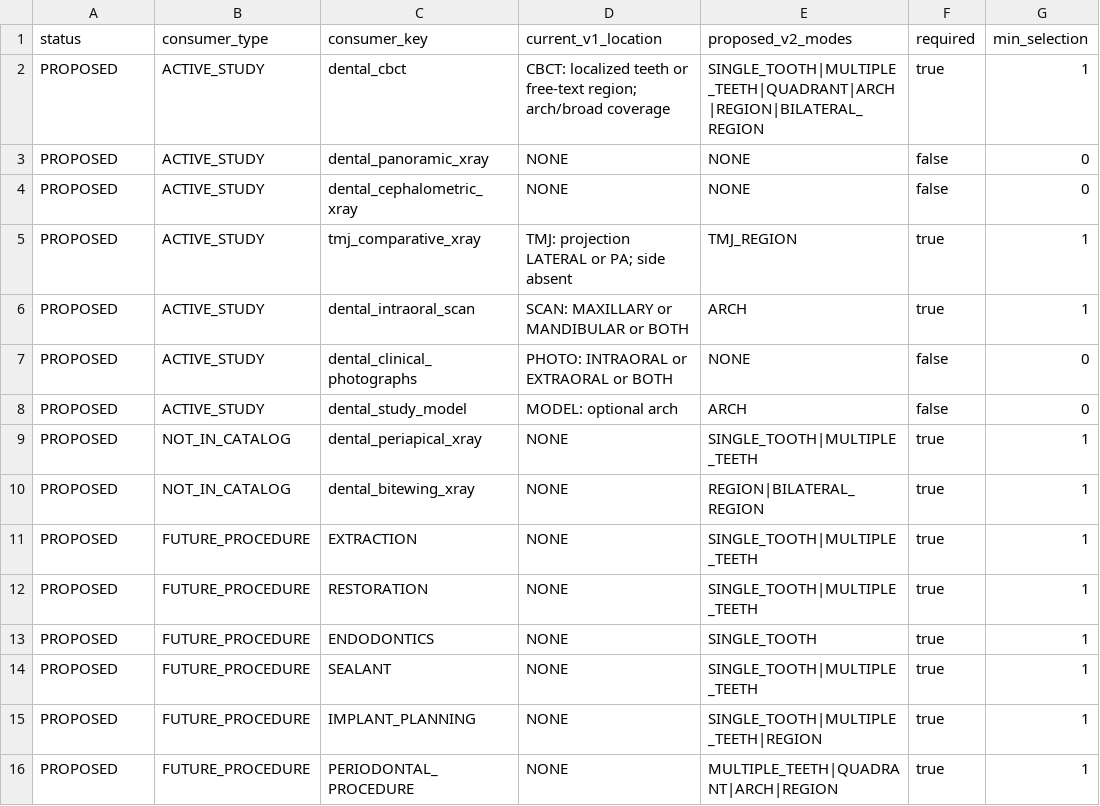
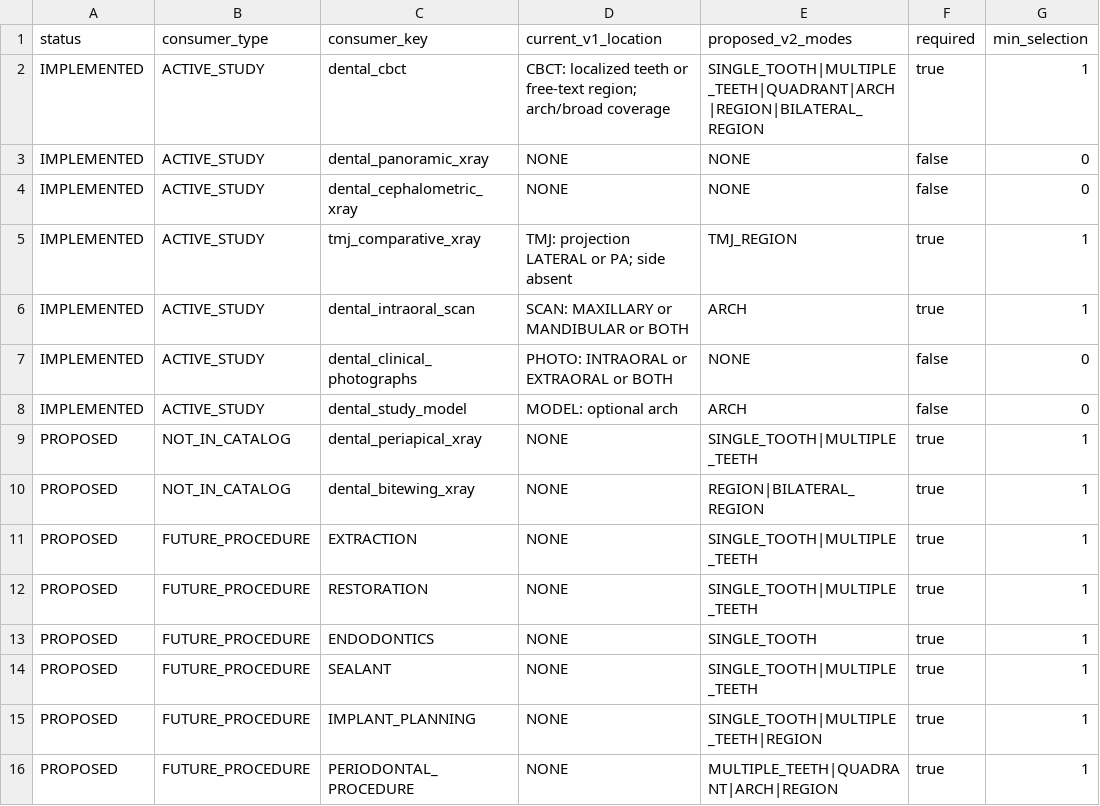
Before and after one commit to circulosmx-bot/mxmed-esqueleto-visual, a CSV file: docs/clinical/DENTAL_ODONTOGRAM01_CONSUMER_MAPPING.csv, drawn as a sheet; only a part is shown; the diff names each change by its address in the sheet, - before the commit and + after, or states it on an @@ line.

Commit message:
Implement unified dental odontogram V2 selector

```diff
--- a/docs/clinical/DENTAL_ODONTOGRAM01_CONSUMER_MAPPING.csv
+++ b/docs/clinical/DENTAL_ODONTOGRAM01_CONSUMER_MAPPING.csv
-A2:A8 (status): PROPOSED
+A2:A8 (status): IMPLEMENTED
```
Also changed, not shown: 14 other files.
